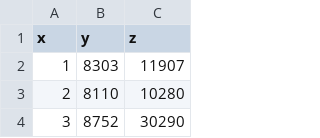
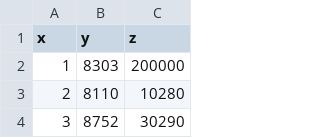
Before and after one commit to nagasudhirpulla/react-dashboard, a CSV file: dashboard_csv_server/csv_files/sample_1.csv, drawn as a sheet; only a part is shown.

```diff
--- a/dashboard_csv_server/csv_files/sample_1.csv
+++ b/dashboard_csv_server/csv_files/sample_1.csv
@@ -1,3 +1,3 @@
 x,y,z
-1,8303,11907
+1,8303,200000
 2,8110,10280
```
Also changed, not shown: 5 other files.
